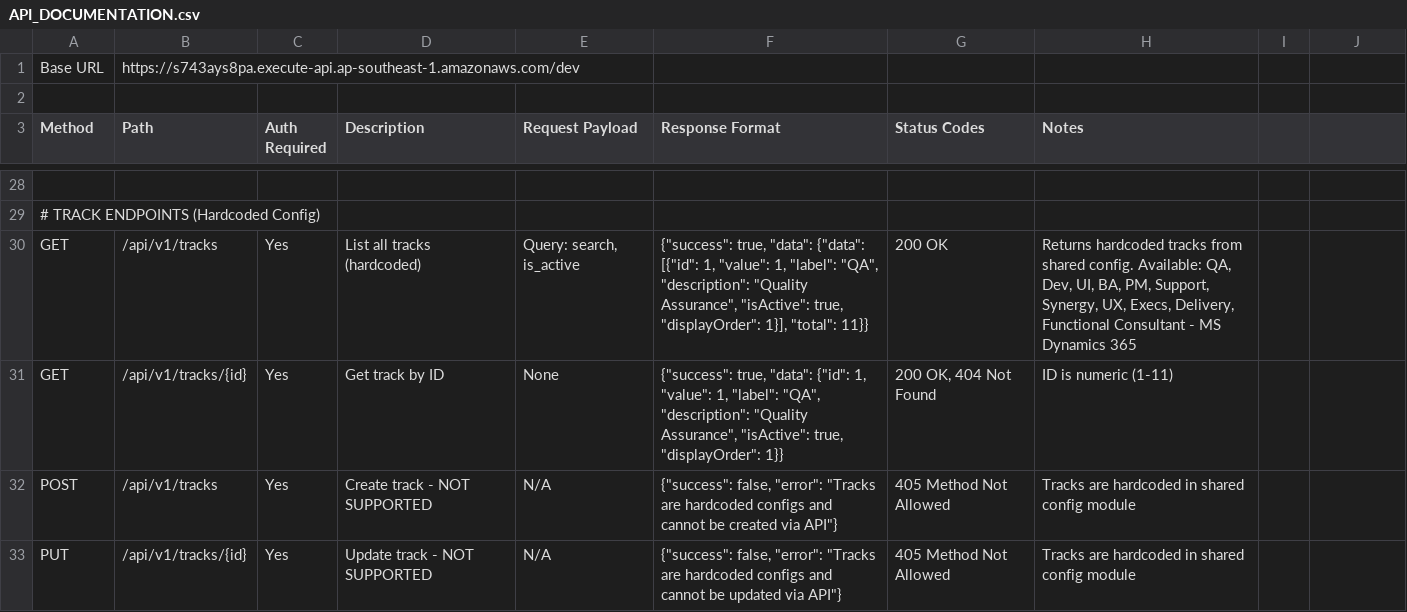
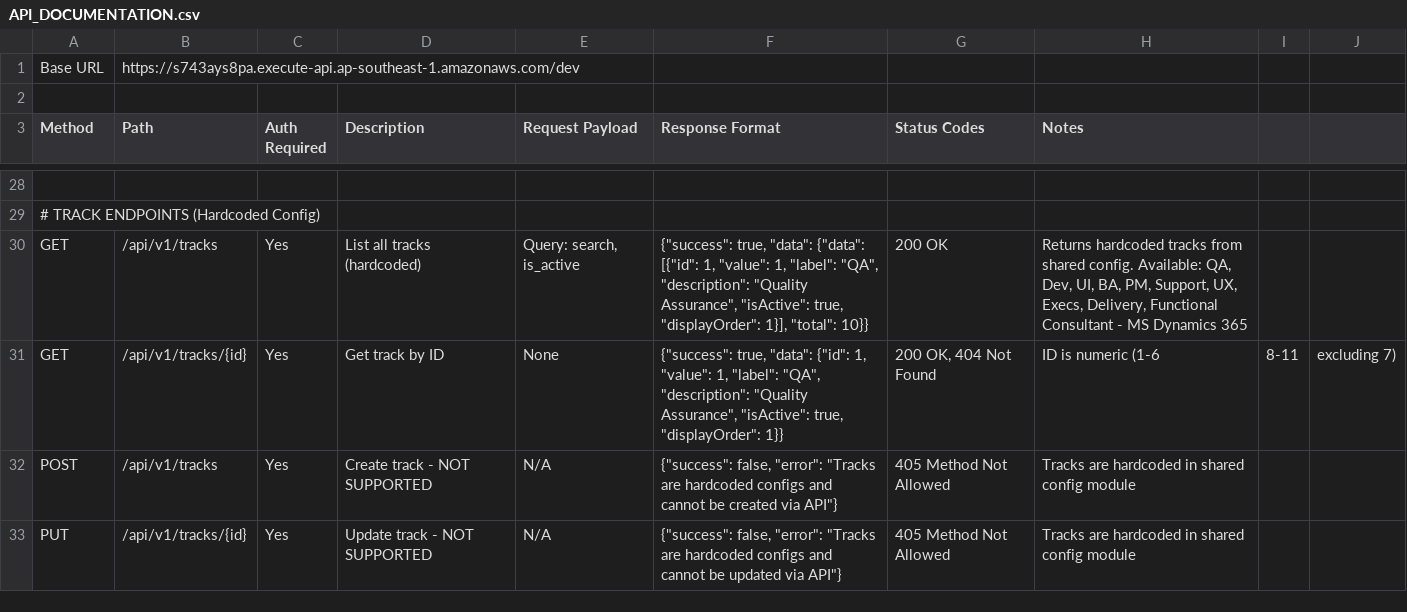
Before and after one commit to PasinduWeerakoon/1BT-Resource-Management-Tracker, a CSV file: documents/API_DOCUMENTATION.csv, drawn as a sheet; only a part is shown, gaps mark what is left out; the diff names each change by its address in the sheet, - before the commit and + after, or states it on an @@ line.

```diff
--- a/documents/API_DOCUMENTATION.csv
+++ b/documents/API_DOCUMENTATION.csv
-F30 (Response Format): …1}], "total": 11}}
+F30 (Response Format): …1}], "total": 10}}
-H30 (Notes): …PM, Support, Synergy, UX, Execs,…
+H30 (Notes): …PM, Support, UX, Execs,…
-H31 (Notes): ID is numeric (1-11)
+H31 (Notes): ID is numeric (1-6
-I31: (empty)
+I31: 8-11
-J31: (empty)
+J31: excluding 7)
```
Also changed, not shown: 4 other files.
